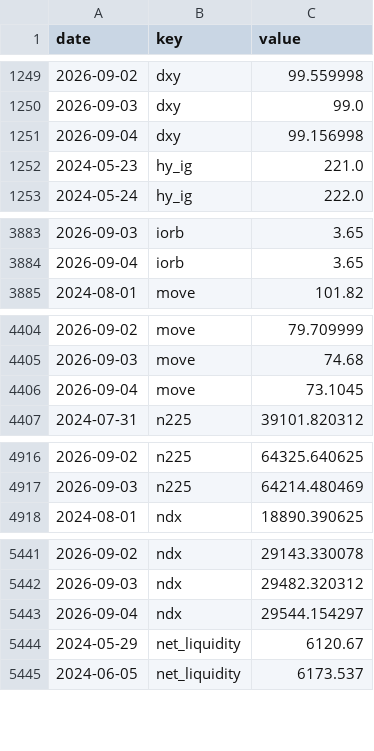
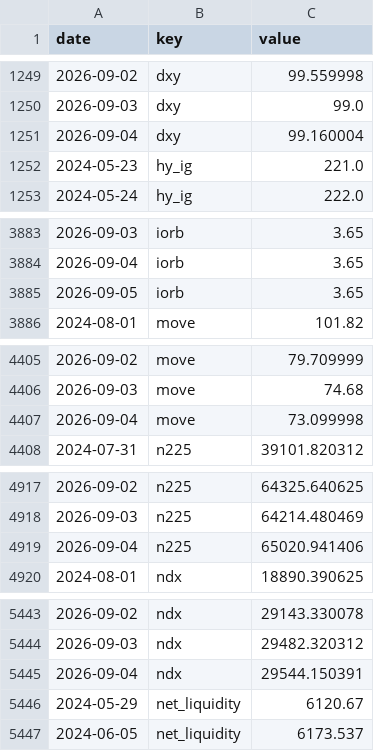
Before and after one commit to pony0278/Liquidity-risk-console, a CSV file: data/history.csv, drawn as a sheet; only a part is shown, gaps mark what is left out; the diff covers the shown part only.

```diff
--- a/data/history.csv
+++ b/data/history.csv
@@ -1250,3 +1250,3 @@ date,key,value
 2026-09-03,dxy,99.0
-2026-09-04,dxy,99.156998
+2026-09-04,dxy,99.160004
 2024-05-23,hy_ig,221.0
@@ -3884,2 +3884,3 @@ date,key,value
 2026-09-04,iorb,3.65
+2026-09-05,iorb,3.65
 2024-08-01,move,101.82
@@ -4405,3 +4406,3 @@ date,key,value
 2026-09-03,move,74.68
-2026-09-04,move,73.1045
+2026-09-04,move,73.099998
 2024-07-31,n225,39101.820312
@@ -4917,2 +4918,3 @@ date,key,value
 2026-09-03,n225,64214.480469
+2026-09-04,n225,65020.941406
 2024-08-01,ndx,18890.390625
@@ -5442,3 +5444,3 @@ date,key,value
 2026-09-03,ndx,29482.320312
-2026-09-04,ndx,29544.154297
+2026-09-04,ndx,29544.150391
 2024-05-29,net_liquidity,6120.67
```
Also changed, not shown: 2 edited cells elsewhere in this file, 6 other files.
